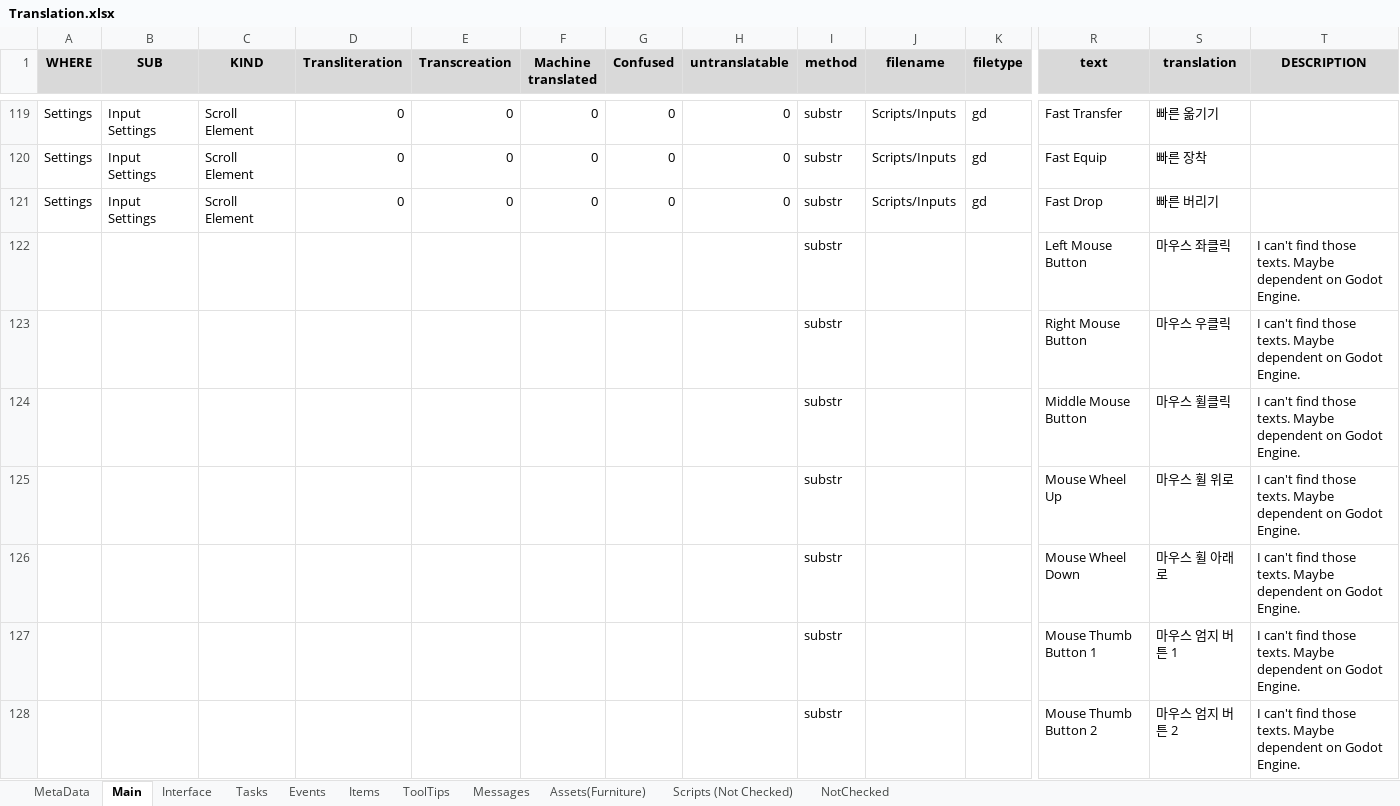
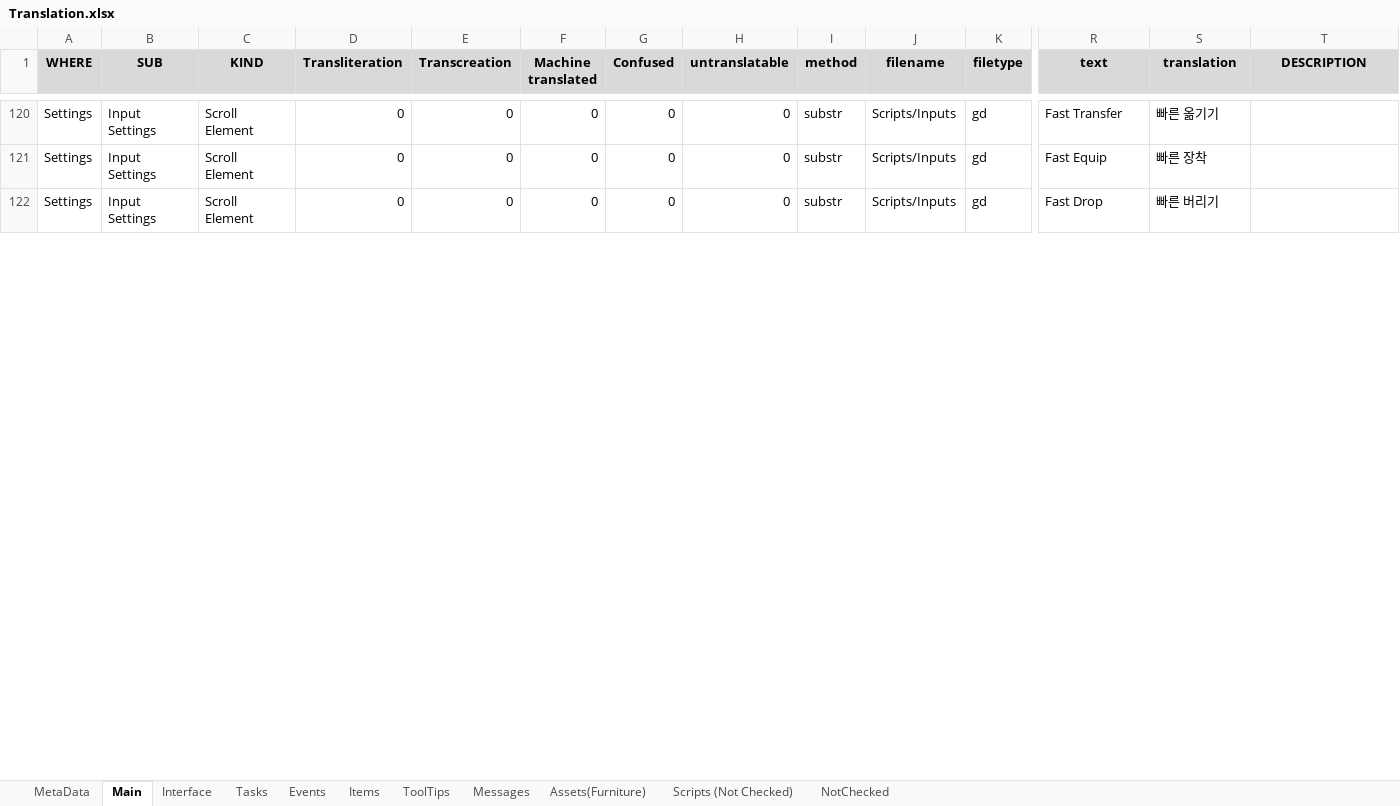
Before and after one commit to MuteJack/Trans-To-Vostok, an Excel workbook: Korean/Translation.xlsx, sheet Main, drawn as a sheet; only a part is shown, gaps mark what is left out; values as stored, in another font and other column widths than the file's, no borders; conditional formats not drawn; removed rows and columns are numbered as before the commit, all else as after; rows hold the shown columns only; the diff covers the shown part only; the diff names each change by its address in the sheet, - before the commit and + after, or states it on an @@ line.

```diff
--- a/Korean/Translation.xlsx (sheet Main)
+++ b/Korean/Translation.xlsx (sheet Main)
-row 122:  |  |  |  |  |  |  |  | substr |  |  | Left Mouse Button | 마우스 좌클릭 | I can't find those texts. Maybe dependent on Godot Engine.
-row 123:  |  |  |  |  |  |  |  | substr |  |  | Right Mouse Button | 마우스 우클릭 | I can't find those texts. Maybe dependent on Godot Engine.
-row 124:  |  |  |  |  |  |  |  | substr |  |  | Middle Mouse Button | 마우스 휠클릭 | I can't find those texts. Maybe dependent on Godot Engine.
-row 125:  |  |  |  |  |  |  |  | substr |  |  | Mouse Wheel Up | 마우스 휠 위로 | I can't find those texts. Maybe dependent on Godot Engine.
-row 126:  |  |  |  |  |  |  |  | substr |  |  | Mouse Wheel Down | 마우스 휠 아래로 | I can't find those texts. Maybe dependent on Godot Engine.
-row 127:  |  |  |  |  |  |  |  | substr |  |  | Mouse Thumb Button 1 | 마우스 엄지 버튼 1 | I can't find those texts. Maybe dependent on Godot Engine.
-row 128:  |  |  |  |  |  |  |  | substr |  |  | Mouse Thumb Button 2 | 마우스 엄지 버튼 2 | I can't find those texts. Maybe dependent on Godot Engine.
```
Also changed, not shown: 10 added rows and 44 edited cells elsewhere in this sheet, sheet Items, sheet Interface, sheet Tasks, 4 other files.
